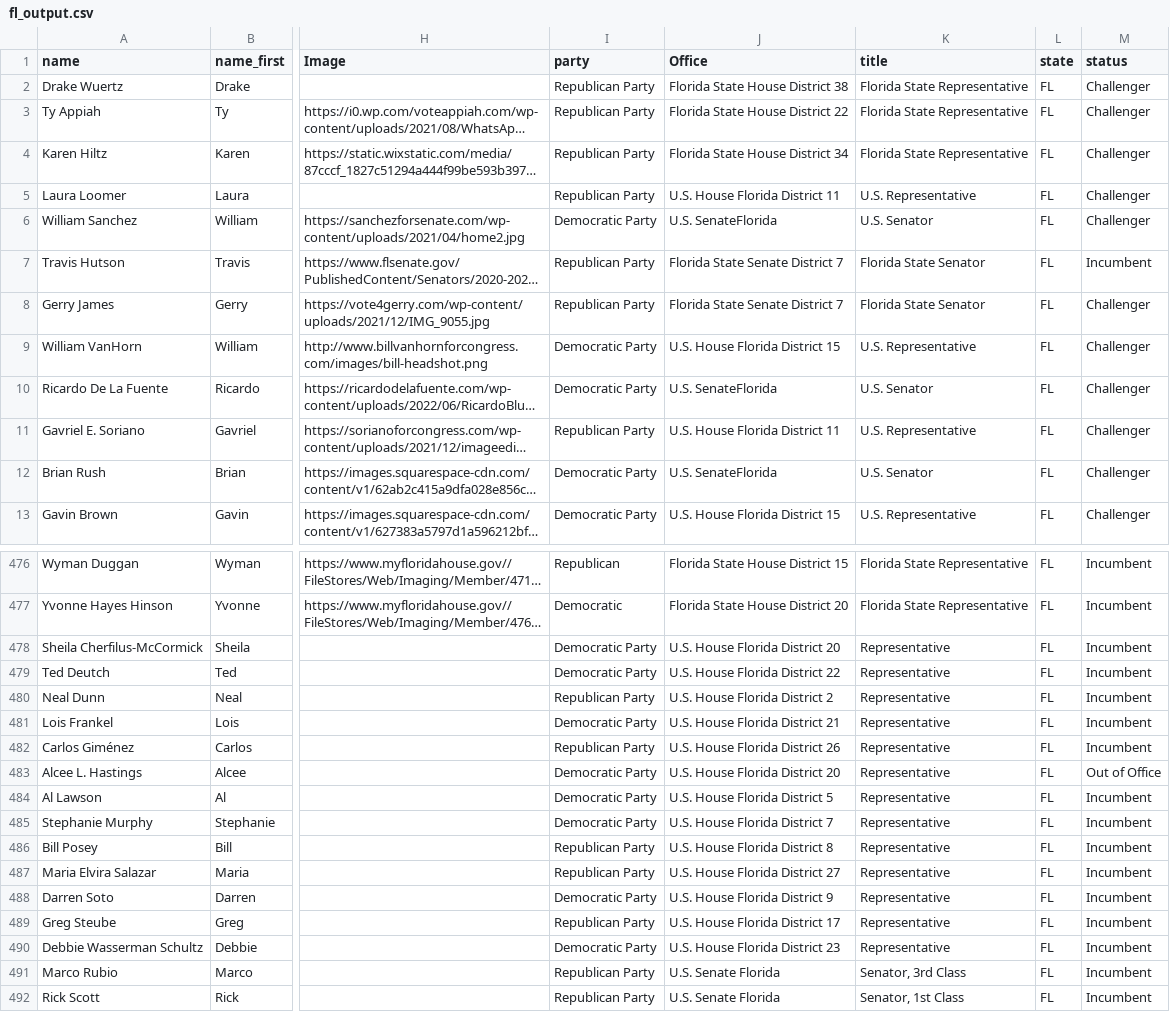
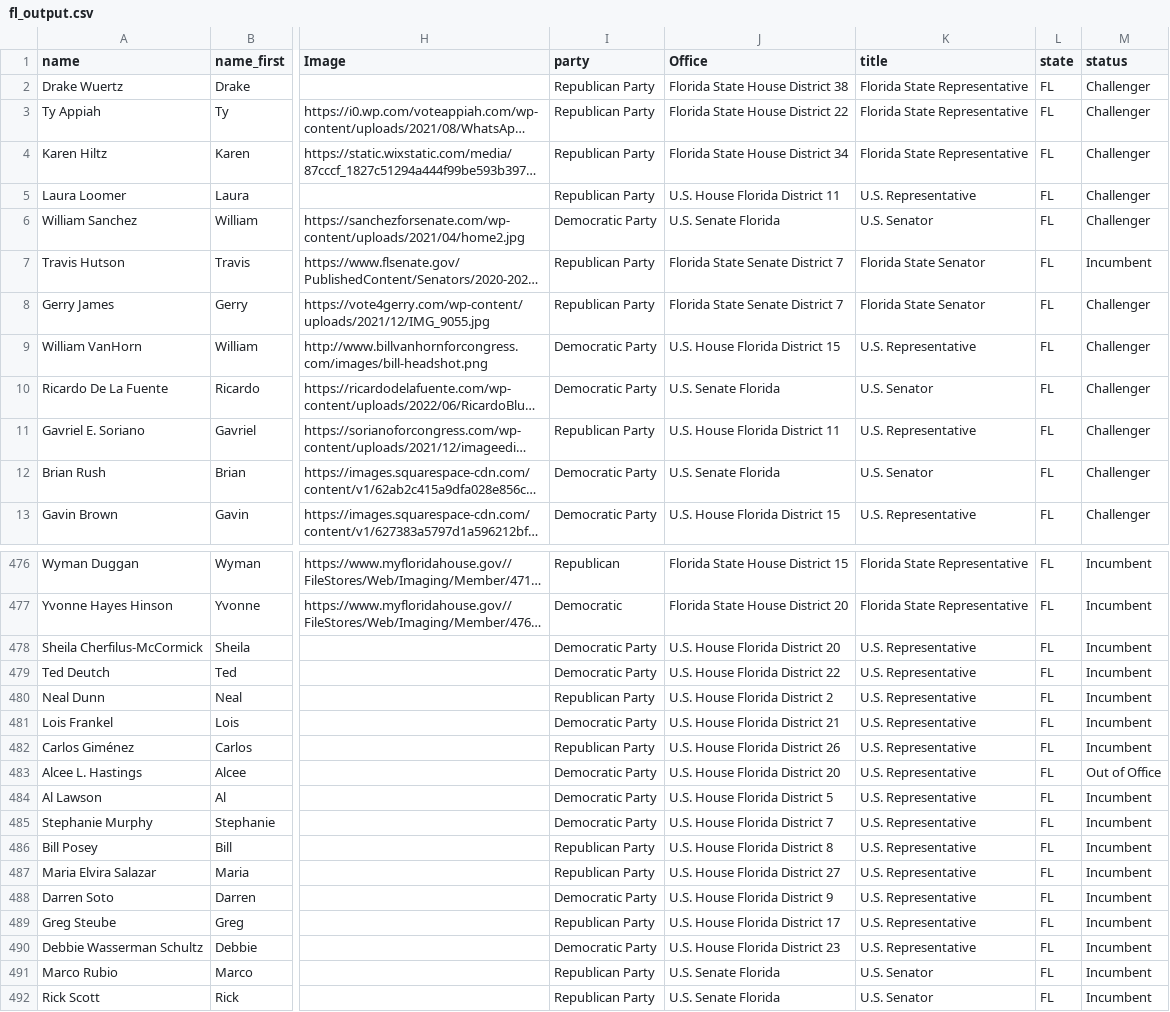
Before and after one commit to Snebula11/oklahama-cleaner, a CSV file: data/FL/fl_output.csv, drawn as a sheet; only a part is shown, gaps mark what is left out; long unchanged cells end in …; the diff covers the shown part only; the diff names each change by its address in the sheet, - before the commit and + after, or states it on an @@ line.

```diff
--- a/data/FL/fl_output.csv
+++ b/data/FL/fl_output.csv
-J6 (Office): U.S. SenateFlorida
+J6 (Office): U.S. Senate Florida
-J10 (Office): U.S. SenateFlorida
+J10 (Office): U.S. Senate Florida
-J12 (Office): U.S. SenateFlorida
+J12 (Office): U.S. Senate Florida
-K478:K490 (title): Representative
+K478:K490 (title): U.S. Representative
-K491 (title): Senator, 3rd Class
+K491 (title): U.S. Senator
-K492 (title): Senator, 1st Class
+K492 (title): U.S. Senator
```
Also changed, not shown: 1 edited cell elsewhere in this file, data/CA/ca_output.csv, data/NY/ny_output.csv, 50 other files.
